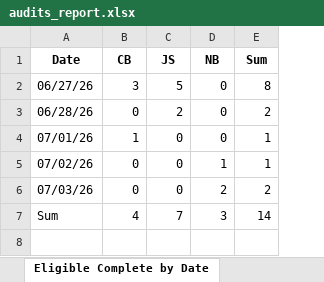
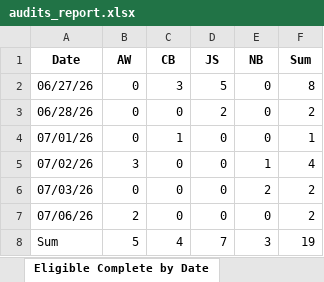
Before and after one commit to sshamblen/public, an Excel workbook: audits_report.xlsx, sheet Eligible Complete by Date, drawn as a sheet; values as stored, in another font and other column widths than the file's, no borders; addresses are those after the commit; the diff names each change by its address in the sheet, - before the commit and + after, or states it on an @@ line.

```diff
--- a/audits_report.xlsx (sheet Eligible Complete by Date)
+++ b/audits_report.xlsx (sheet Eligible Complete by Date)
+column B (AW), rows 2-6: 0 | 0 | 0 | 3 | 0; row 8: 5
-F5 (Sum): 1
+F5 (Sum): 4
+row 7: 07/06/26 | 2 | 0 | 0 | 0 | 2
-F8 (Sum): 14
+F8 (Sum): 19
```
Also changed, not shown: sheet Data, sheet Disposition by Date, sheet Disposition by Staff.
